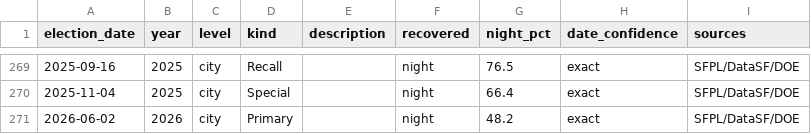
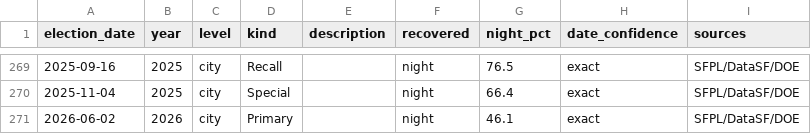
Before and after one commit to Grow-SF/sf-election-historical-counts, a CSV file: data/elections_master.csv, drawn as a sheet; only a part is shown, gaps mark what is left out.

```diff
--- a/data/elections_master.csv
+++ b/data/elections_master.csv
@@ -270,2 +270,2 @@ election_date,year,level,kind,description,recovered,night_pct,date_confidence,so
 2025-11-04,2025,city,Special,,night,66.4,exact,SFPL/DataSF/DOE
-2026-06-02,2026,city,Primary,,night,48.2,exact,SFPL/DataSF/DOE
+2026-06-02,2026,city,Primary,,night,46.1,exact,SFPL/DataSF/DOE
```
Also changed, not shown: 1 other file.
